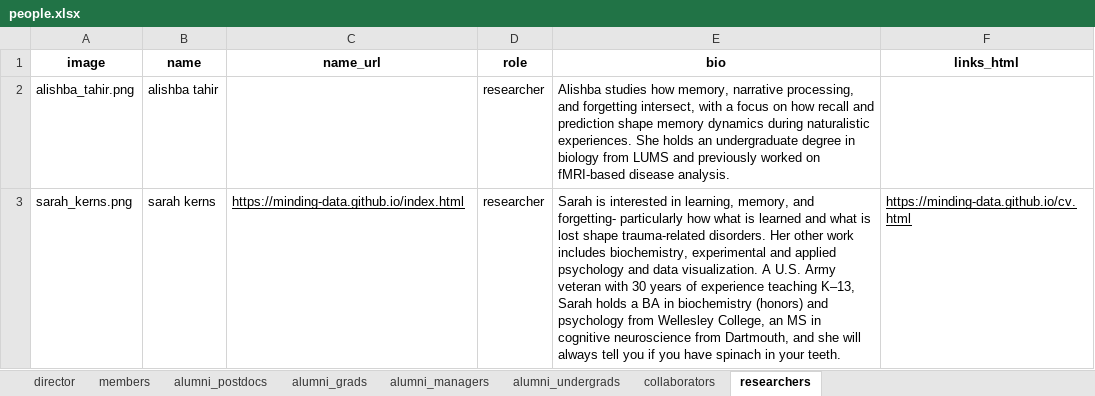
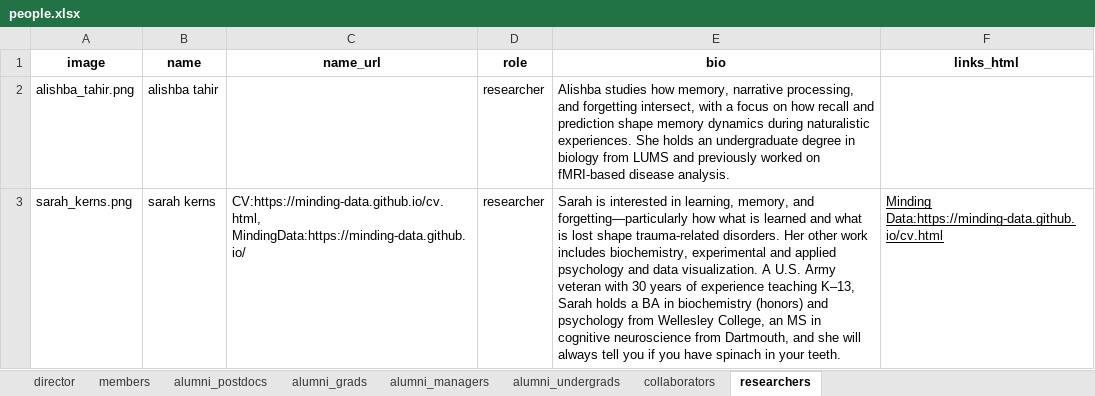
Before and after one commit to ContextLab/contextlab.github.io, an Excel workbook: data/people.xlsx, sheet researchers, drawn as a sheet; values as stored, in another font and other column widths than the file's, no borders; charts and pictures not drawn; the diff names each change by its address in the sheet, - before the commit and + after, or states it on an @@ line.

Commit message:
Add files via upload
corrected CDL web links and em-dash

```diff
--- a/data/people.xlsx (sheet researchers)
+++ b/data/people.xlsx (sheet researchers)
-C3 (name_url): https://minding-data.github.io/index.html
+C3 (name_url): CV:https://minding-data.github.io/cv.html, MindingData:https://minding-data.github.io/
-C3 underline: on
+C3 underline: off
-E3 (bio): …memory, and forgetting- particularly how what…
+E3 (bio): …memory, and forgetting—particularly how what…
-F3 (links_html): https://minding-data.github.io/cv.html
+F3 (links_html): Minding Data:https://minding-data.github.io/cv.html
```
